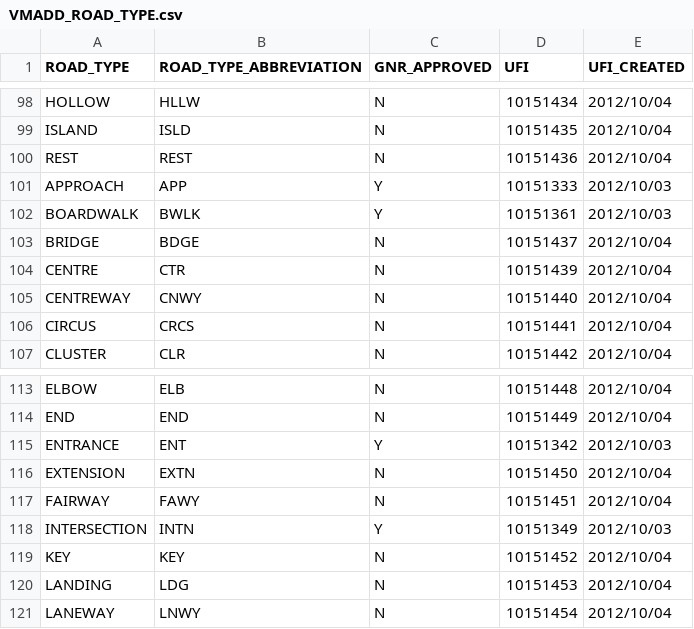
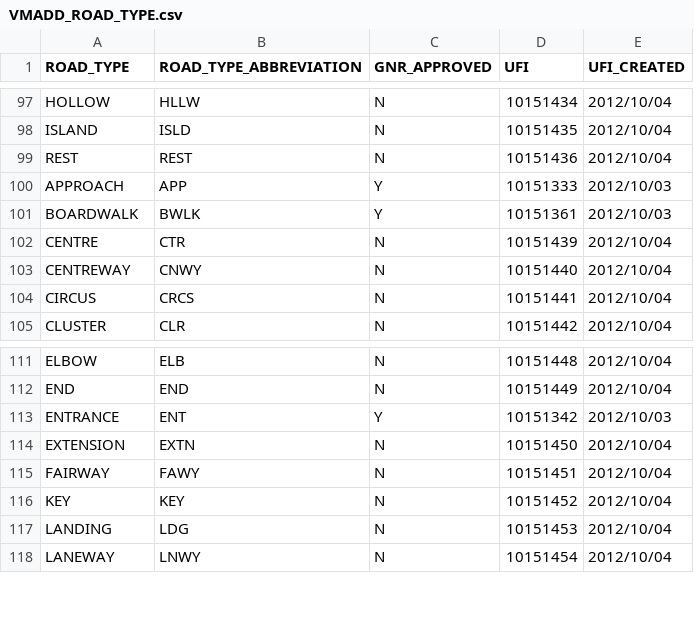
Before and after one commit to pozi/PoziConnectConfig, a CSV file: ~Shared/Reference/VMADD_ROAD_TYPE.csv, drawn as a sheet; only a part is shown, gaps mark what is left out; the diff covers the shown part only.

```diff
--- a/~Shared/Reference/VMADD_ROAD_TYPE.csv
+++ b/~Shared/Reference/VMADD_ROAD_TYPE.csv
@@ -102,3 +101,2 @@ APPROACH,APP,Y,10151333,2012/10/03
 BOARDWALK,BWLK,Y,10151361,2012/10/03
-BRIDGE,BDGE,N,10151437,2012/10/04
 CENTRE,CTR,N,10151439,2012/10/04
@@ -117,3 +115,2 @@ EXTENSION,EXTN,N,10151450,2012/10/04
 FAIRWAY,FAWY,N,10151451,2012/10/04
-INTERSECTION,INTN,Y,10151349,2012/10/03
 KEY,KEY,N,10151452,2012/10/04
```
Also changed, not shown: 2 added rows and 7 removed rows elsewhere in this file, ~Shared/Reference/VMADMIN_LGA.csv, ~Shared/Reference/VMADMIN_PARISH.csv, 9 other files.
